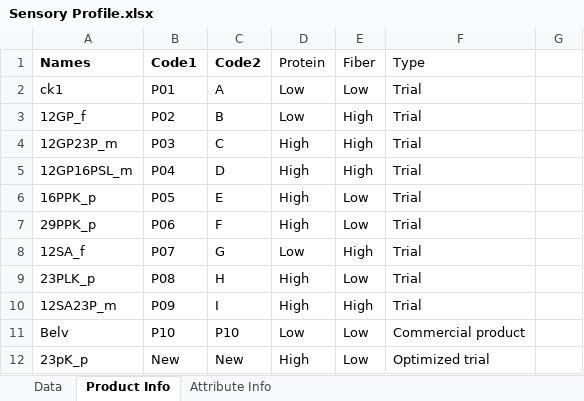
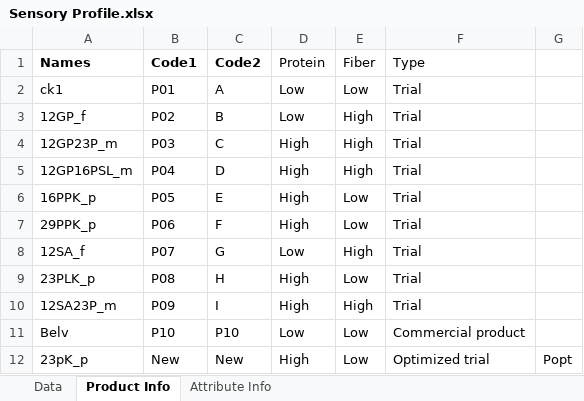
Before and after one commit to john-aigora/i2ds4scc_bookdown, an Excel workbook: data/Sensory Profile.xlsx, sheet Product Info, drawn as a sheet; values as stored, in another font and other column widths than the file's, no borders; the diff names each change by its address in the sheet, - before the commit and + after, or states it on an @@ line.

```diff
--- a/data/Sensory Profile.xlsx (sheet Product Info)
+++ b/data/Sensory Profile.xlsx (sheet Product Info)
-G12: (empty)
+G12: Popt
```
Also changed, not shown: 2 other files.
